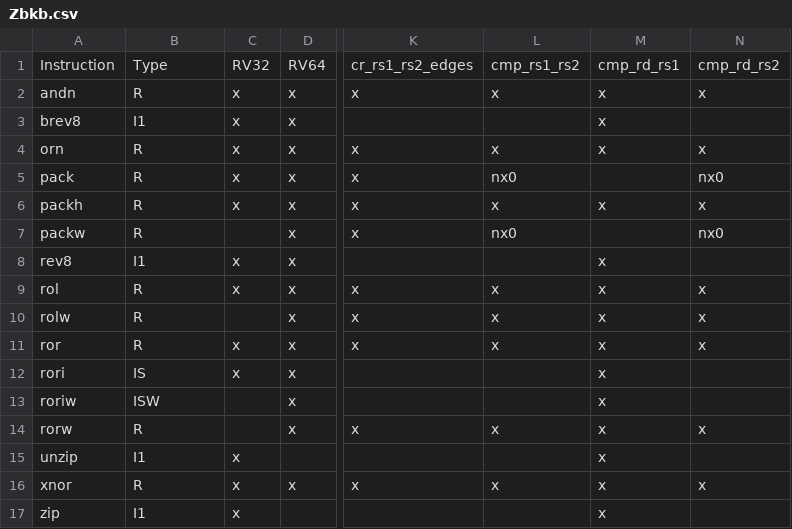
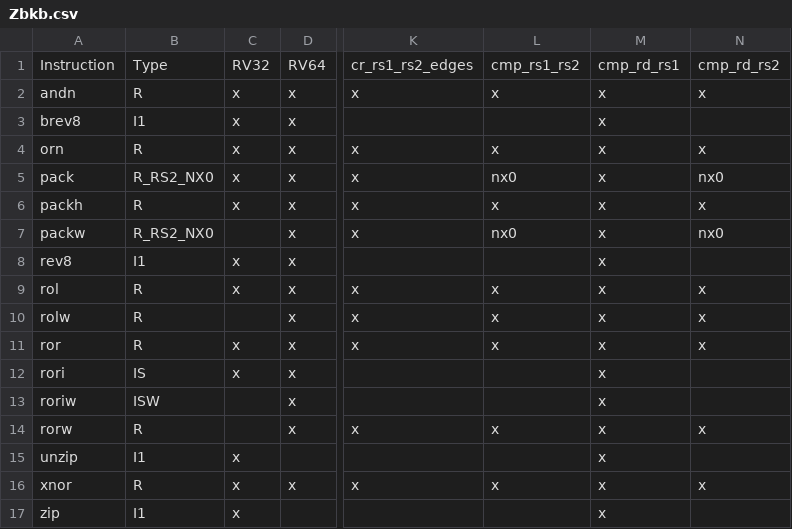
Before and after one commit to riscv/riscv-arch-test, a CSV file: testplans/Zbkb.csv, drawn as a sheet; only a part is shown, gaps mark what is left out; the diff names each change by its address in the sheet, - before the commit and + after, or states it on an @@ line.

```diff
--- a/testplans/Zbkb.csv
+++ b/testplans/Zbkb.csv
-B5: R
+B5: R_RS2_NX0
-M5: (empty)
+M5: x
-B7: R
+B7: R_RS2_NX0
-M7: (empty)
+M7: x
```
Also changed, not shown: 5 other files.
